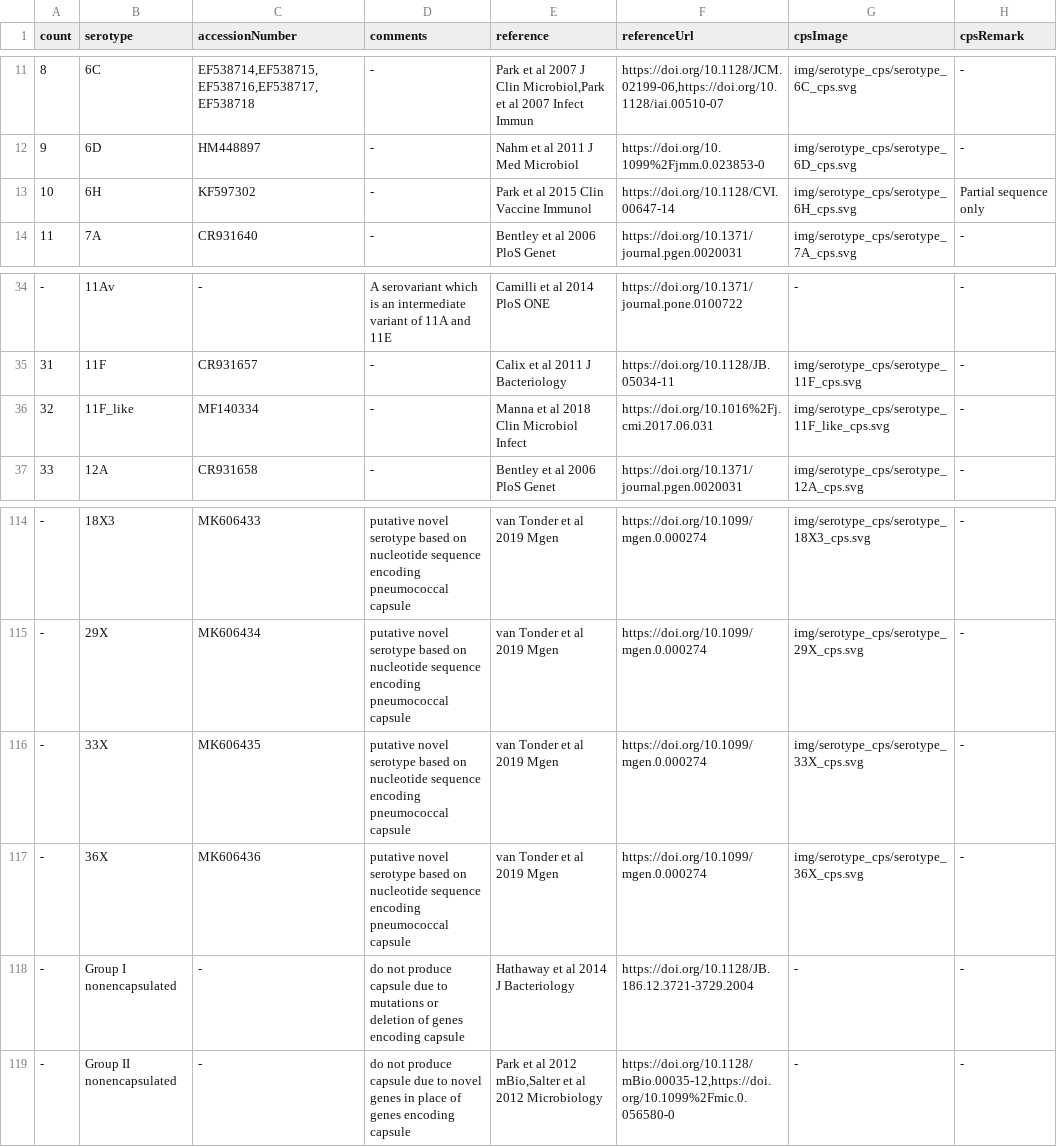
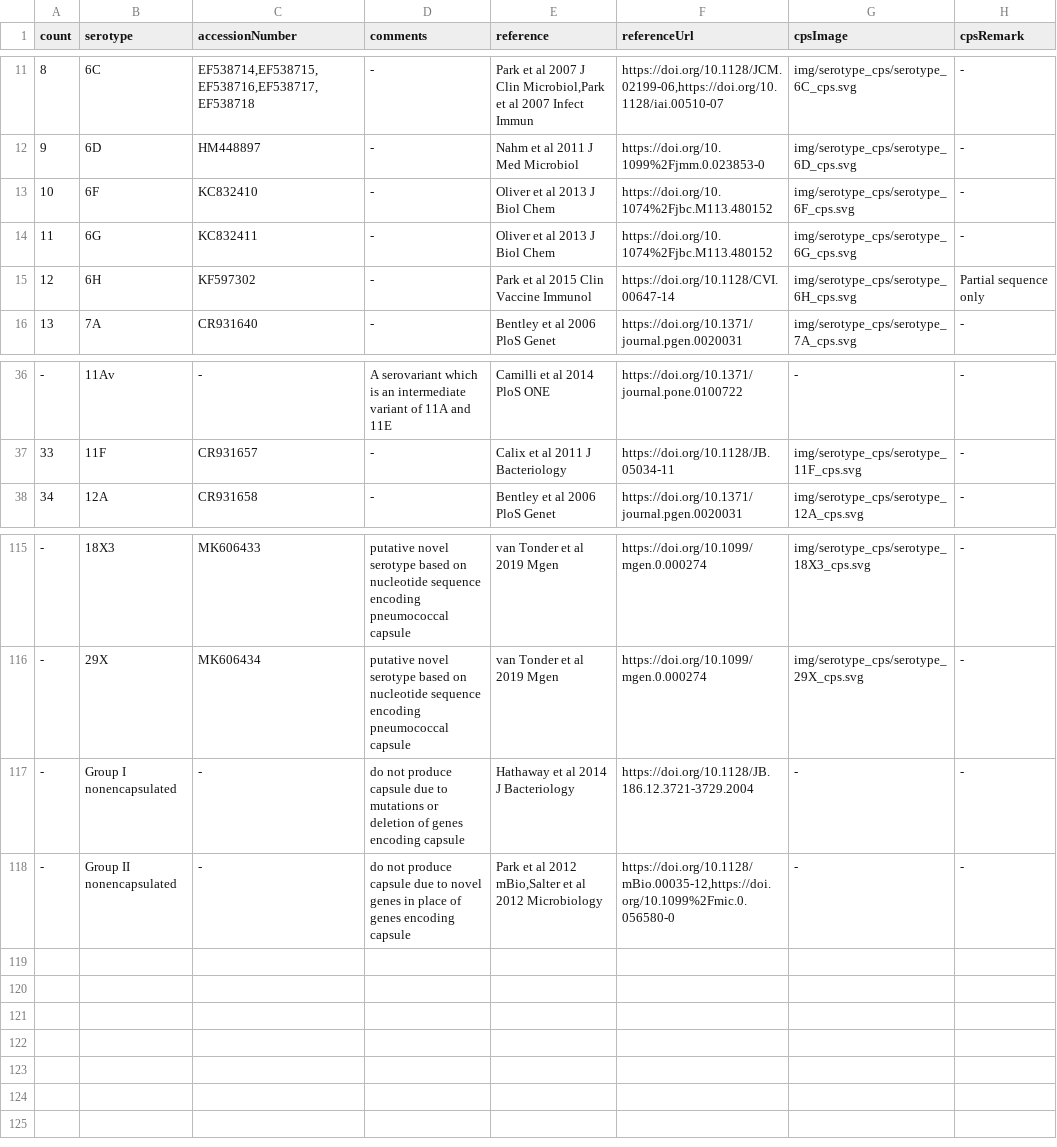
Before and after one commit to sanger-bentley-group/gps-project-website-react, a TSV file: src/content/serotypeTableContent.tsv, drawn as a sheet; only a part is shown, gaps mark what is left out; removed rows and columns are numbered as before the commit, all else as after; the diff names each change by its address in the sheet, - before the commit and + after, or states it on an @@ line.

Commit message:
Add 6F, 6G; remove 11F_like, 33X, 36X

```diff
--- a/src/content/serotypeTableContent.tsv
+++ b/src/content/serotypeTableContent.tsv
+row 13: 10 | 6F | KC832410 | - | Oliver et al 2013 J Biol Chem | https://doi.org/10.1074%2Fjbc.M113.480152 | img/serotype_cps/serotype_6F_cps.svg | -
+row 14: 11 | 6G | KC832411 | - | Oliver et al 2013 J Biol Chem | https://doi.org/10.1074%2Fjbc.M113.480152 | img/serotype_cps/serotype_6G_cps.svg | -
@@ column A (count) renumbered between rows 15 and 109 @@
-row 36: 32 | 11F_like | MF140334 | - | Manna et al 2018 Clin Microbiol Infect | https://doi.org/10.1016%2Fj.cmi.2017.06.031 | img/serotype_cps/serotype_11F_like_cps.svg | -
-row 116: - | 33X | MK606435 | putative novel serotype based on nucleotide sequence encoding pneumococcal capsule | van Tonder et al 2019 Mgen | https://doi.org/10.1099/mgen.0.000274 | img/serotype_cps/serotype_33X_cps.svg | -
-row 117: - | 36X | MK606436 | putative novel serotype based on nucleotide sequence encoding pneumococcal capsule | van Tonder et al 2019 Mgen | https://doi.org/10.1099/mgen.0.000274 | img/serotype_cps/serotype_36X_cps.svg | -
```
Also changed, not shown: 5 other files.
